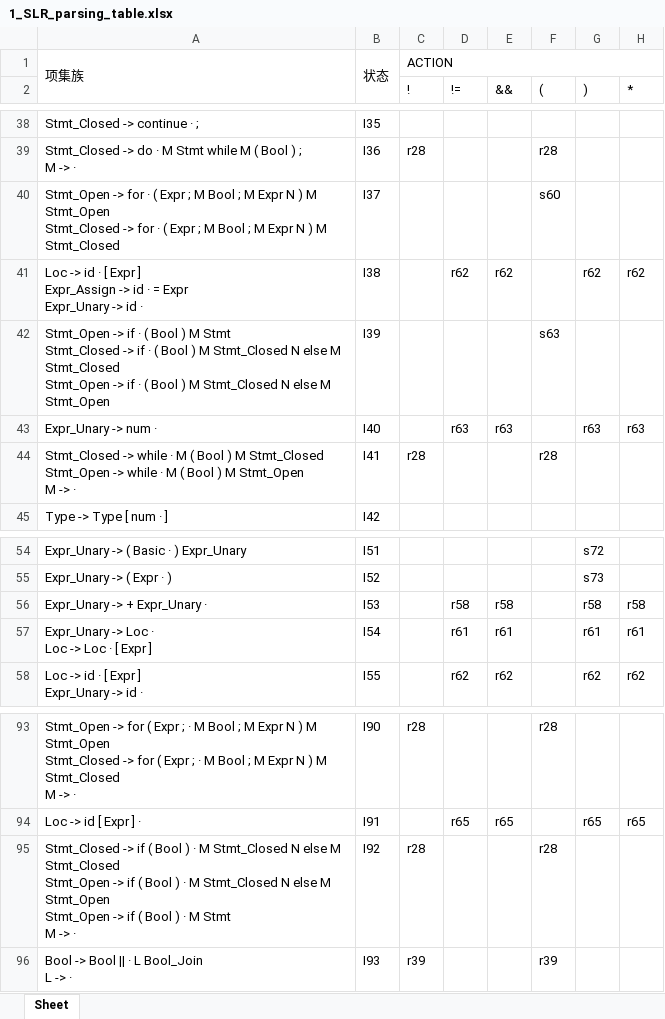
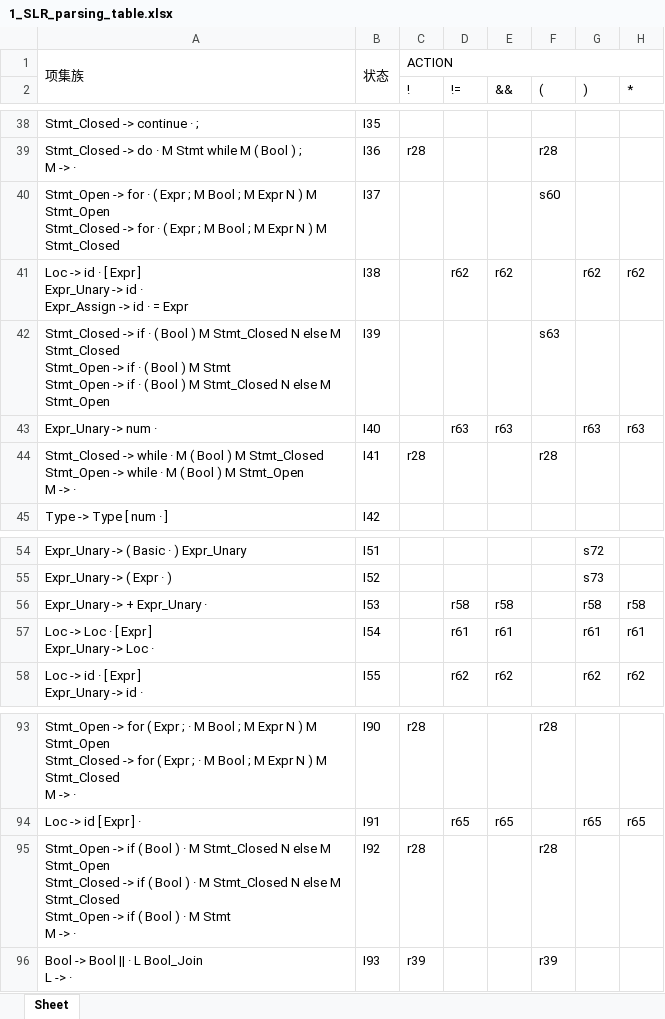
Before and after one commit to emoration/compilers_task3, an Excel workbook: data/output/1_SLR_parsing_table.xlsx, sheet Sheet, drawn as a sheet; only a part is shown, gaps mark what is left out; values as stored, in another font and other column widths than the file's, no borders; ↵ is a line break in a cell; the diff covers the shown part only; the diff names each change by its address in the sheet, - before the commit and + after, or states it on an @@ line.

```diff
--- a/data/output/1_SLR_parsing_table.xlsx (sheet Sheet)
+++ b/data/output/1_SLR_parsing_table.xlsx (sheet Sheet)
-A41: …Expr ] ↵ Expr_Assign -> id · = Expr ↵ Expr_Unary -> id ·
+A41: …Expr ] ↵ Expr_Unary -> id · ↵ Expr_Assign -> id · = Expr
-A42: Stmt_Open -> if · ( Bool ) M Stmt ↵ Stmt_Closed -> if · ( Bool ) M Stmt_Closed N else M Stmt_Closed ↵ Stmt_Open ->…
+A42: Stmt_Closed -> if · ( Bool ) M Stmt_Closed N else M Stmt_Closed ↵ Stmt_Open -> if · ( Bool ) M Stmt ↵ Stmt_Open ->…
-A57: Expr_Unary -> Loc · ↵ Loc -> Loc · [ Expr ]
+A57: Loc -> Loc · [ Expr ] ↵ Expr_Unary -> Loc ·
-A95: Stmt_Closed -> if ( Bool ) · M Stmt_Closed N else M Stmt_Closed ↵ Stmt_Open -> if ( Bool ) · M Stmt_Closed N else M Stmt_Open ↵ Stmt_Open ->…
+A95: Stmt_Open -> if ( Bool ) · M Stmt_Closed N else M Stmt_Open ↵ Stmt_Closed -> if ( Bool ) · M Stmt_Closed N else M Stmt_Closed ↵ Stmt_Open ->…
```
Also changed, not shown: 20 edited cells elsewhere in this sheet, data/output/1_SLR_parsing_procedure(all).xlsx, data/output/1_SLR_parsing_procedure(symbol action).xlsx, 8 other files.
